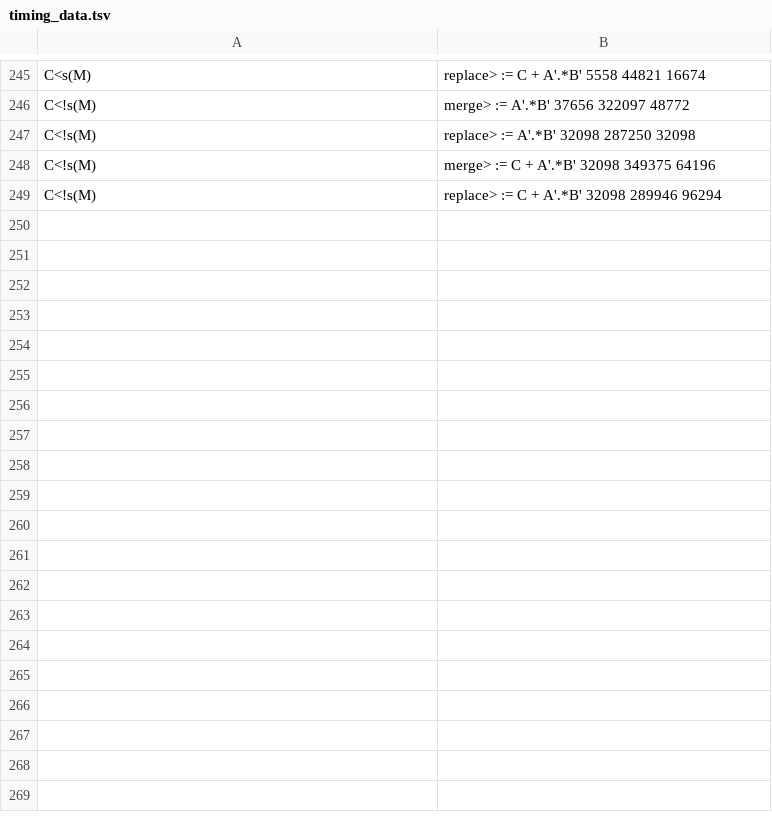
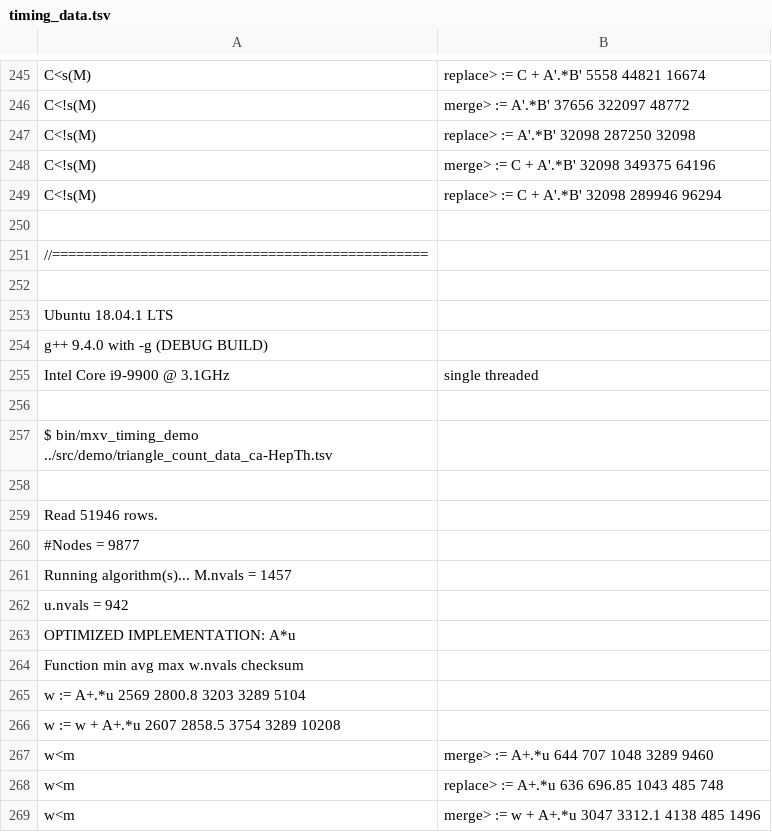
Before and after one commit to cmu-sei/gbtl, a TSV file: timing_data.tsv, drawn as a sheet; only a part is shown, gaps mark what is left out; the diff covers the shown part only.

Commit message:
Sparse dense dot (#48)
Primary change: avoid use of BSV::getContents() in optimized_sequential platform and introduce sparse_helpers that use BSV's dense array directly.
* Adding improved dot_rev() that operates on a BitmapSparseVector (without calling getContents()).  Adding variants of ewise_or_dense_sparse, and exploring approaches to accumulate that does not call getContents(). Mixed results on the latter
* performance data on RM-RYEGRASS for experiments in trying to get rid of getContents().
* Optimizing mxv: fusing mask and accumulate with SpMV; improving masked write.
* Bug fix in reading edge list. Updating performance data.
* Adding mask checks inadvertently left off.
* Code cleanup. Recording performance. Setting default build type to Release.
* Improving performance of axpy version of mxv and vxm over 10x.
* Reenabling vector iterators
* Add three col reading to edgelist reader in MxV demo.
* Fixing bugs in mxv and vxm. Improving performanace of ewise vector operations.  Adding better timing demo for ewise operations.
* fixing bug in reader
* Ignore any directory beginning with "build"
* Enable three-column reading and checking for 1 or 0 indexing in mxv and mxm demos.
* Reorganizing helpers. Fixing bug in mxv/vxm: must not assume multiply is commutative.
* Fixing order of operands in multiply of vxm and mxv.
* Fixing bug in mxv/vxm where output vector is aliased to one of the input vectors.
* Fixing multiply-noncommutativity bugs in mx* operations.
* Refactoring to replace uses of BSV::getContents().
* Updated edgelist reader in timing_demo programs.  Commented out some unused code.  Stopped using dot_rev in sequential backend.

Co-authored-by: Scott McMillan <smcmillan@sei.cmu.edu>
Co-authored-by: Mark Blanco <markb1@cmu.edu>

```diff
--- a/timing_data.tsv
+++ b/timing_data.tsv
@@ -249 +249,21 @@ C<!s(M),merge> := C + A'.*B'  	32098	349375		64196
 C<!s(M),replace> := C + A'.*B'	32098	289946		96294
+
+//===============================================
+
+Ubuntu 18.04.1 LTS
+g++ 9.4.0 with -g (DEBUG BUILD)
+Intel Core i9-9900 @ 3.1GHz, single threaded
+
+$ bin/mxv_timing_demo ../src/demo/triangle_count_data_ca-HepTh.tsv
+
+Read 51946 rows.
+#Nodes = 9877
+Running algorithm(s)... M.nvals = 1457
+u.nvals = 942
+OPTIMIZED IMPLEMENTATION: A*u
+Function                      	min	avg	max	w.nvals	checksum
+w := A+.*u                    	2569	2800.8	3203	3289	5104
+w := w + A+.*u                	2607	2858.5	3754	3289	10208
+w<m,merge> := A+.*u           	644	707	1048	3289	9460
+w<m,replace> := A+.*u         	636	696.85	1043	485	748
+w<m,merge> := w + A+.*u       	3047	3312.1	4138	485	1496
```
Also changed, not shown: 85 added rows elsewhere in this file, 33 other files.
